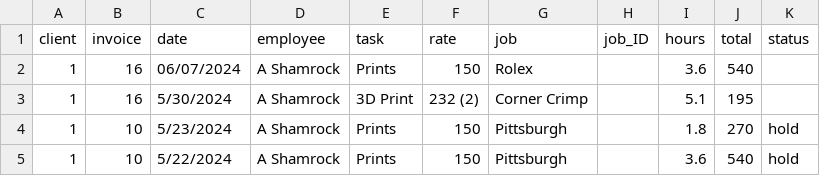
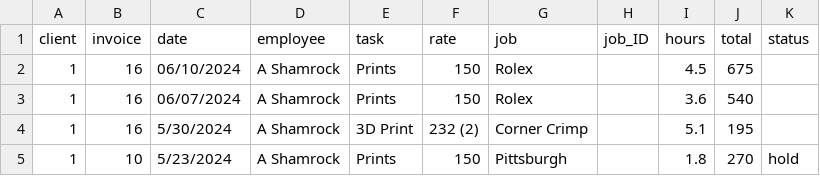
Before and after one commit to ashamrock/TestTable, a CSV file: db.csv, drawn as a sheet; only a part is shown; the shorter side is filled out with more unchanged rows.

Commit message:
Update db.csv

```diff
--- a/db.csv
+++ b/db.csv
@@ -1,2 +1,3 @@
 client,invoice,date,employee,task,rate,job,job_ID,hours,total,status
+1,16,06/10/2024,A Shamrock,Prints,150,Rolex,,4.5,675,
 1,16,06/07/2024,A Shamrock,Prints,150,Rolex,,3.6,540,
```
